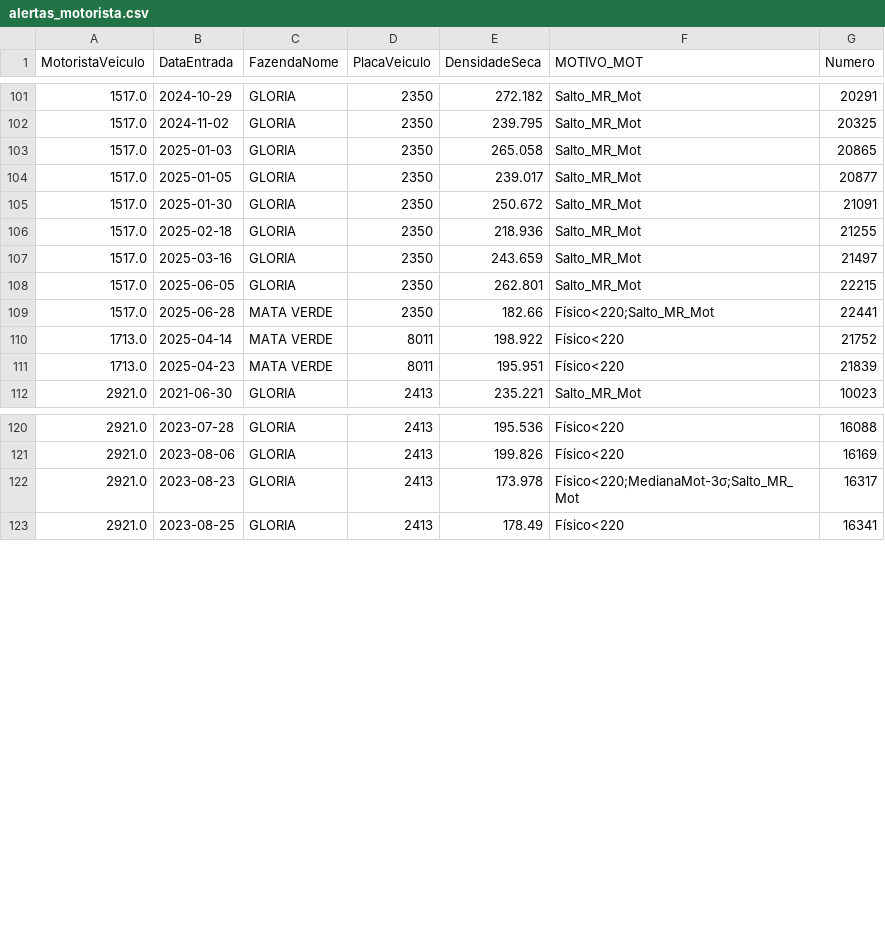
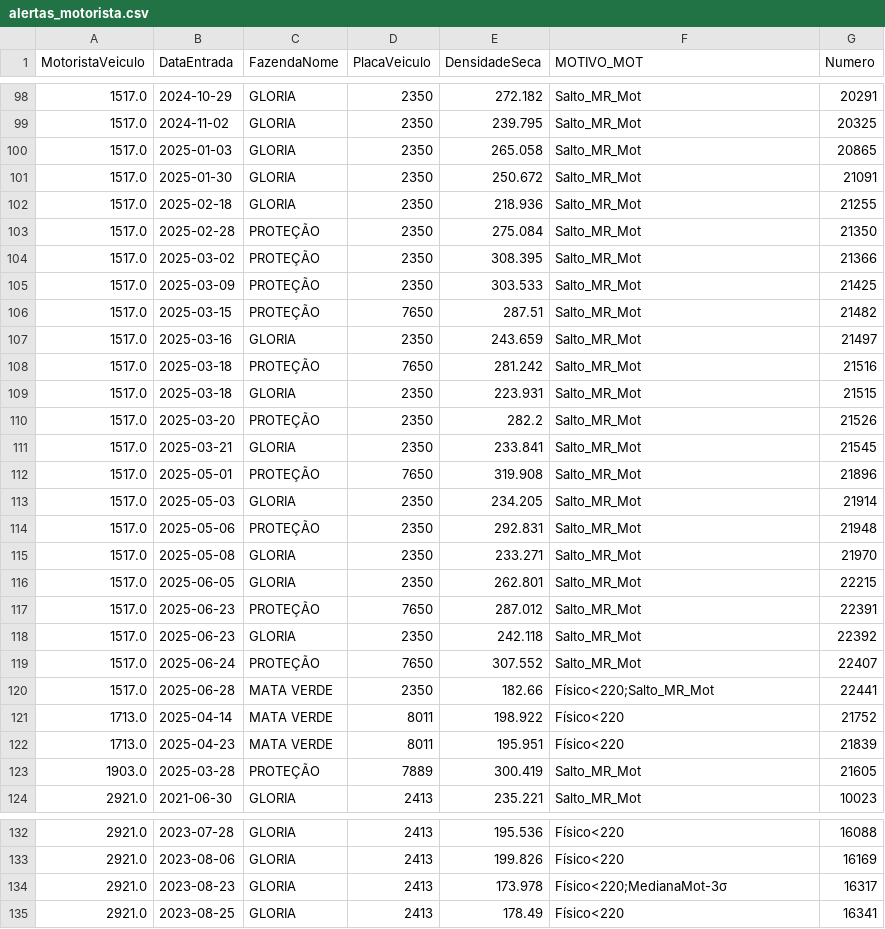
Before and after one commit to lucasteixeira0/dashboardsima, a CSV file: data/auditoria/alertas_motorista.csv, drawn as a sheet; only a part is shown, gaps mark what is left out; the diff covers the shown part only.

```diff
--- a/data/auditoria/alertas_motorista.csv
+++ b/data/auditoria/alertas_motorista.csv
@@ -103,7 +100,21 @@ MotoristaVeiculo,DataEntrada,FazendaNome,PlacaVeiculo,DensidadeSeca,MOTIVO_MOT,N
 1517.0,2025-01-03,GLORIA,2350,265.058,Salto_MR_Mot,20865
-1517.0,2025-01-05,GLORIA,2350,239.017,Salto_MR_Mot,20877
 1517.0,2025-01-30,GLORIA,2350,250.672,Salto_MR_Mot,21091
 1517.0,2025-02-18,GLORIA,2350,218.936,Salto_MR_Mot,21255
+1517.0,2025-02-28,PROTEÇÃO,2350,275.084,Salto_MR_Mot,21350
+1517.0,2025-03-02,PROTEÇÃO,2350,308.395,Salto_MR_Mot,21366
+1517.0,2025-03-09,PROTEÇÃO,2350,303.533,Salto_MR_Mot,21425
+1517.0,2025-03-15,PROTEÇÃO,7650,287.51,Salto_MR_Mot,21482
 1517.0,2025-03-16,GLORIA,2350,243.659,Salto_MR_Mot,21497
+1517.0,2025-03-18,PROTEÇÃO,7650,281.242,Salto_MR_Mot,21516
+1517.0,2025-03-18,GLORIA,2350,223.931,Salto_MR_Mot,21515
+1517.0,2025-03-20,PROTEÇÃO,2350,282.2,Salto_MR_Mot,21526
+1517.0,2025-03-21,GLORIA,2350,233.841,Salto_MR_Mot,21545
+1517.0,2025-05-01,PROTEÇÃO,7650,319.908,Salto_MR_Mot,21896
+1517.0,2025-05-03,GLORIA,2350,234.205,Salto_MR_Mot,21914
+1517.0,2025-05-06,PROTEÇÃO,2350,292.831,Salto_MR_Mot,21948
+1517.0,2025-05-08,GLORIA,2350,233.271,Salto_MR_Mot,21970
 1517.0,2025-06-05,GLORIA,2350,262.801,Salto_MR_Mot,22215
+1517.0,2025-06-23,PROTEÇÃO,7650,287.012,Salto_MR_Mot,22391
+1517.0,2025-06-23,GLORIA,2350,242.118,Salto_MR_Mot,22392
+1517.0,2025-06-24,PROTEÇÃO,7650,307.552,Salto_MR_Mot,22407
 1517.0,2025-06-28,MATA VERDE,2350,182.66,Físico<220;Salto_MR_Mot,22441
@@ -111,2 +122,3 @@ MotoristaVeiculo,DataEntrada,FazendaNome,PlacaVeiculo,DensidadeSeca,MOTIVO_MOT,N
 1713.0,2025-04-23,MATA VERDE,8011,195.951,Físico<220,21839
+1903.0,2025-03-28,PROTEÇÃO,7889,300.419,Salto_MR_Mot,21605
 2921.0,2021-06-30,GLORIA,2413,235.221,Salto_MR_Mot,10023
@@ -121,3 +133,3 @@ MotoristaVeiculo,DataEntrada,FazendaNome,PlacaVeiculo,DensidadeSeca,MOTIVO_MOT,N
 2921.0,2023-08-06,GLORIA,2413,199.826,Físico<220,16169
-2921.0,2023-08-23,GLORIA,2413,173.978,Físico<220;MedianaMot-3σ;Salto_MR_Mot,16317
+2921.0,2023-08-23,GLORIA,2413,173.978,Físico<220;MedianaMot-3σ,16317
 2921.0,2023-08-25,GLORIA,2413,178.49,Físico<220,16341
```
Also changed, not shown: 7 added rows, 3 removed rows and 2 edited cells elsewhere in this file, data/auditoria/alertas_carga.csv, data/auditoria/alertas_dia.csv, 4 other files.
